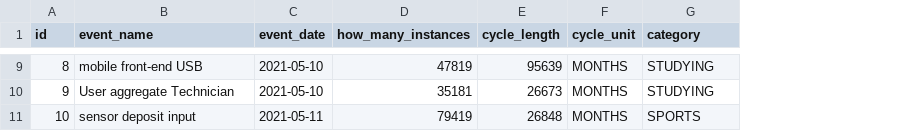
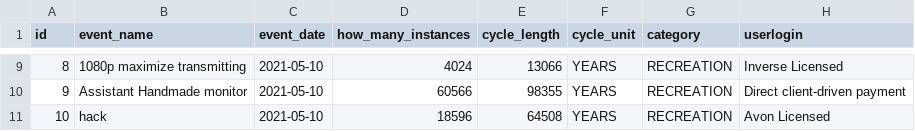
Before and after one commit to TauTheLepton/PAP-21L, a CSV file: xd365/src/main/resources/config/liquibase/fake-data/public_event.csv, drawn as a sheet; only a part is shown, gaps mark what is left out; the diff covers the shown part only; the diff names each change by its address in the sheet, - before the commit and + after, or states it on an @@ line.

Commit message:
Nie mozna usuwac cudzych PublicEventow

```diff
--- a/xd365/src/main/resources/config/liquibase/fake-data/public_event.csv
+++ b/xd365/src/main/resources/config/liquibase/fake-data/public_event.csv
+column H (userlogin), rows 9-11: Inverse Licensed | Direct client-driven payment | Avon Licensed
-B9 (event_name): mobile front-end USB
+B9 (event_name): 1080p maximize transmitting
-D9 (how_many_instances): 47819
+D9 (how_many_instances): 4024
-E9 (cycle_length): 95639
+E9 (cycle_length): 13066
-F9:F11 (cycle_unit): MONTHS
+F9:F11 (cycle_unit): YEARS
-G9:G10 (category): STUDYING
+G9:G10 (category): RECREATION
-B10 (event_name): User aggregate Technician
+B10 (event_name): Assistant Handmade monitor
-D10 (how_many_instances): 35181
+D10 (how_many_instances): 60566
-E10 (cycle_length): 26673
+E10 (cycle_length): 98355
-B11 (event_name): sensor deposit input
+B11 (event_name): hack
-C11 (event_date): 2021-05-11
+C11 (event_date): 2021-05-10
-D11 (how_many_instances): 79419
+D11 (how_many_instances): 18596
-E11 (cycle_length): 26848
+E11 (cycle_length): 64508
-G11 (category): SPORTS
+G11 (category): RECREATION
```
Also changed, not shown: 29 edited cells elsewhere in this file, 15 other files.
